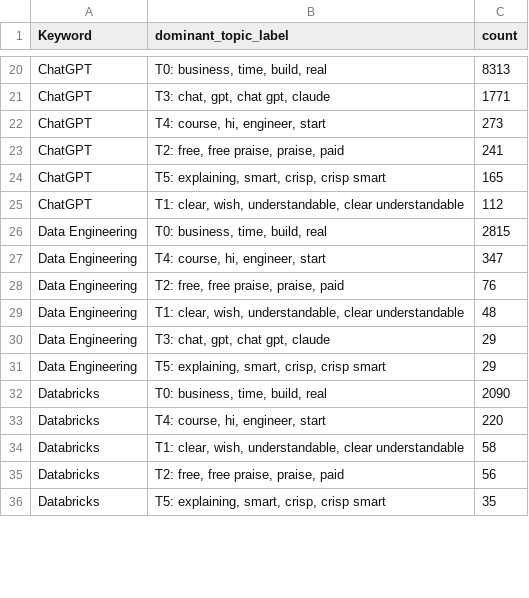
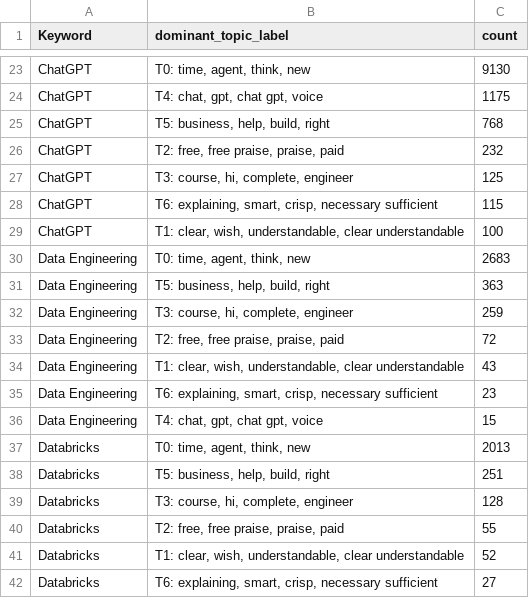
Before and after one commit to Shifali-Chandra/socialpulse-market-intelligence, a CSV file: data/reports/features/topic_by_keyword.csv, drawn as a sheet; only a part is shown, gaps mark what is left out; addresses are those after the commit; the diff covers the shown part only; the diff names each change by its address in the sheet, - before the commit and + after, or states it on an @@ line.

```diff
--- a/data/reports/features/topic_by_keyword.csv
+++ b/data/reports/features/topic_by_keyword.csv
-B23 (dominant_topic_label): T0: business, time, build, real
+B23 (dominant_topic_label): T0: time, agent, think, new
-C23 (count): 8313
+C23 (count): 9130
-B24 (dominant_topic_label): T3: chat, gpt, chat gpt, claude
+B24 (dominant_topic_label): T4: chat, gpt, chat gpt, voice
-C24 (count): 1771
+C24 (count): 1175
-B25 (dominant_topic_label): T4: course, hi, engineer, start
+B25 (dominant_topic_label): T5: business, help, build, right
-C25 (count): 273
+C25 (count): 768
-C26 (count): 241
+C26 (count): 232
+row 27: ChatGPT | T3: course, hi, complete, engineer | 125
-B28 (dominant_topic_label): T5: explaining, smart, crisp, crisp smart
+B28 (dominant_topic_label): T6: explaining, smart, crisp, necessary sufficient
-C28 (count): 165
+C28 (count): 115
-C29 (count): 112
+C29 (count): 100
+row 30: Data Engineering | T0: time, agent, think, new | 2683
-B31 (dominant_topic_label): T0: business, time, build, real
+B31 (dominant_topic_label): T5: business, help, build, right
-C31 (count): 2815
+C31 (count): 363
-B32 (dominant_topic_label): T4: course, hi, engineer, start
+B32 (dominant_topic_label): T3: course, hi, complete, engineer
-C32 (count): 347
+C32 (count): 259
-C33 (count): 76
+C33 (count): 72
-C34 (count): 48
+C34 (count): 43
-B35 (dominant_topic_label): T3: chat, gpt, chat gpt, claude
+B35 (dominant_topic_label): T6: explaining, smart, crisp, necessary sufficient
-C35 (count): 29
+C35 (count): 23
-B36 (dominant_topic_label): T5: explaining, smart, crisp, crisp smart
+B36 (dominant_topic_label): T4: chat, gpt, chat gpt, voice
-C36 (count): 29
+C36 (count): 15
-B37 (dominant_topic_label): T0: business, time, build, real
+B37 (dominant_topic_label): T0: time, agent, think, new
-C37 (count): 2090
+C37 (count): 2013
-B38 (dominant_topic_label): T4: course, hi, engineer, start
+B38 (dominant_topic_label): T5: business, help, build, right
-C38 (count): 220
+C38 (count): 251
-B39 (dominant_topic_label): T1: clear, wish, understandable, clear understandable
+B39 (dominant_topic_label): T3: course, hi, complete, engineer
-C39 (count): 58
+C39 (count): 128
-C40 (count): 56
+C40 (count): 55
+row 41: Databricks | T1: clear, wish, understandable, clear understandable | 52
-B42 (dominant_topic_label): T5: explaining, smart, crisp, crisp smart
+B42 (dominant_topic_label): T6: explaining, smart, crisp, necessary sufficient
-C42 (count): 35
+C42 (count): 27
```
Also changed, not shown: 16 added rows, 7 removed rows and 77 edited cells elsewhere in this file, data/reports/features/engagement_by_topic.csv, data/reports/model_eval/topic_terms.csv, 12 other files.
